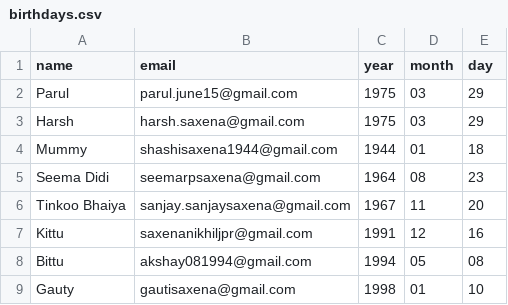
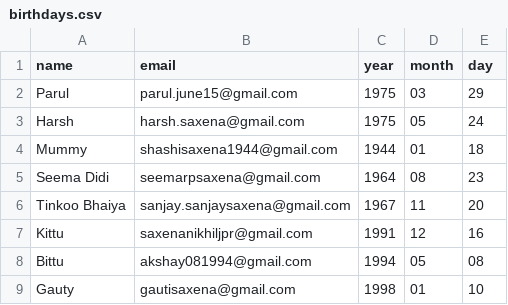
Before and after one commit to saxenaharsh/scheduled-tasks, a CSV file: birthdays.csv, drawn as a sheet.

Commit message:
Update birthdays.csv

```diff
--- a/birthdays.csv
+++ b/birthdays.csv
@@ -2,3 +2,3 @@ name,email,year,month,day
 Parul,parul.june15@gmail.com,1975,03,29
-Harsh,harsh.saxena@gmail.com,1975,03,29
+Harsh,harsh.saxena@gmail.com,1975,05,24
 Mummy,shashisaxena1944@gmail.com,1944,01,18
```
